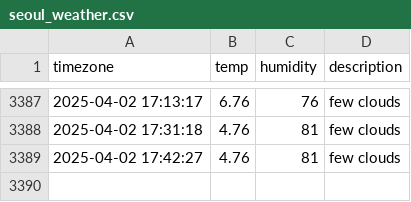
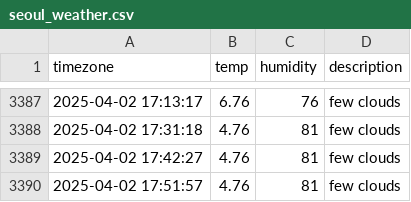
Before and after one commit to YooJinmo/seoul_weather, a CSV file: seoul_weather.csv, drawn as a sheet; only a part is shown, gaps mark what is left out.

```diff
--- a/seoul_weather.csv
+++ b/seoul_weather.csv
@@ -3389 +3389,2 @@ timezone,temp,humidity,description
 2025-04-02 17:42:27,4.76,81,few clouds
+2025-04-02 17:51:57,4.76,81,few clouds
```
